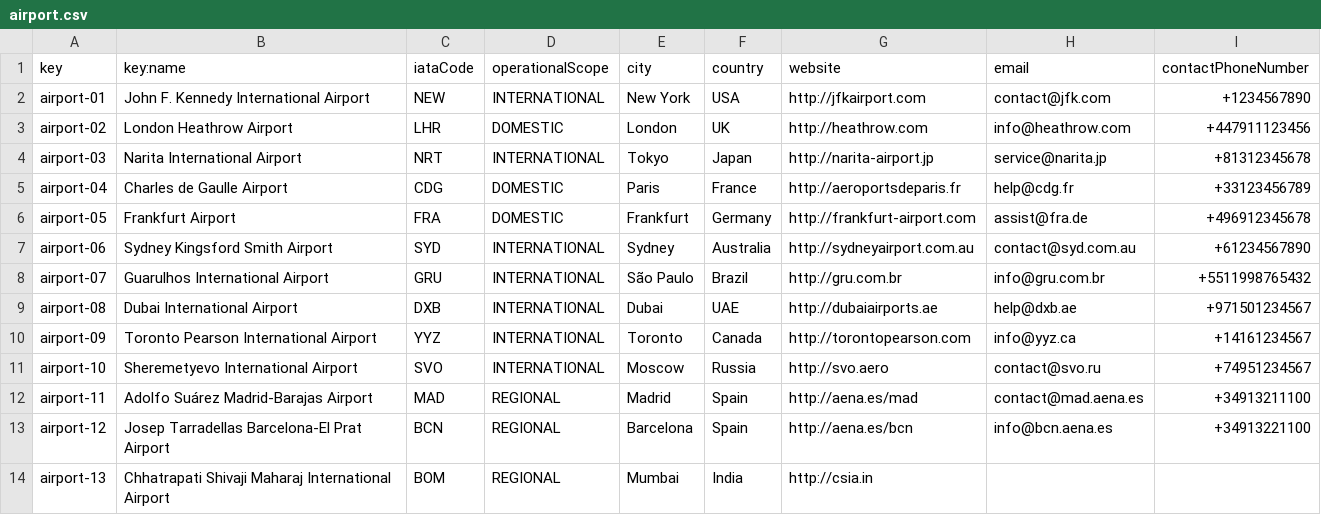
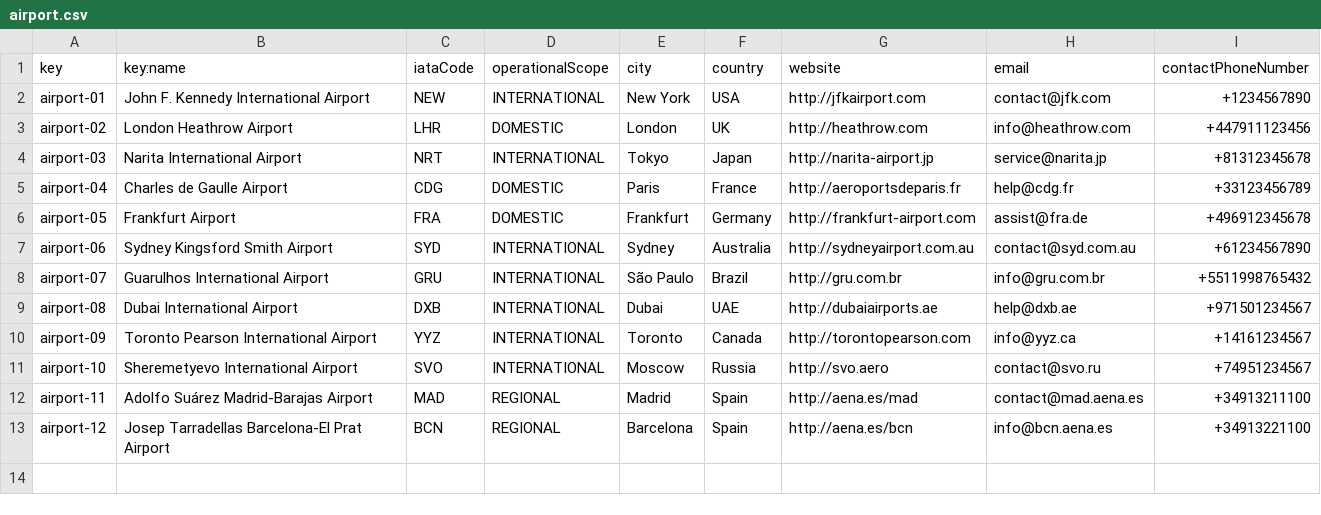
Before and after one commit to AlbertoValenzuelaMunoz1/DP2-C1.002, a CSV file: src/main/resources/WEB-INF/data/sample/airport.csv, drawn as a sheet.

Commit message:
quick fix

```diff
--- a/src/main/resources/WEB-INF/data/sample/airport.csv
+++ b/src/main/resources/WEB-INF/data/sample/airport.csv
@@ -13,2 +13 @@ airport-11,Adolfo Suárez Madrid-Barajas Airport,MAD,REGIONAL,Madrid,Spain,http:
 airport-12,Josep Tarradellas Barcelona-El Prat Airport,BCN,REGIONAL,Barcelona,Spain,http://aena.es/bcn,info@bcn.aena.es,+34913221100
-airport-13,Chhatrapati Shivaji Maharaj International Airport,BOM,REGIONAL,Mumbai,India,http://csia.in,
```
